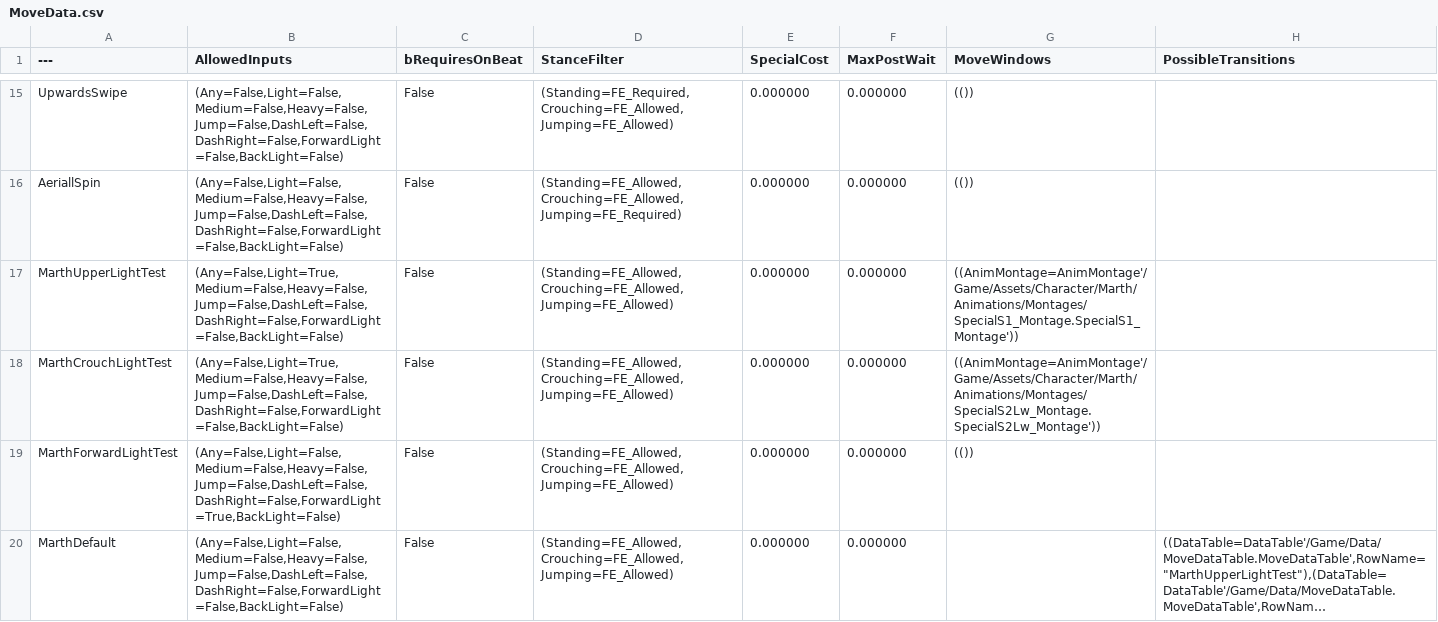
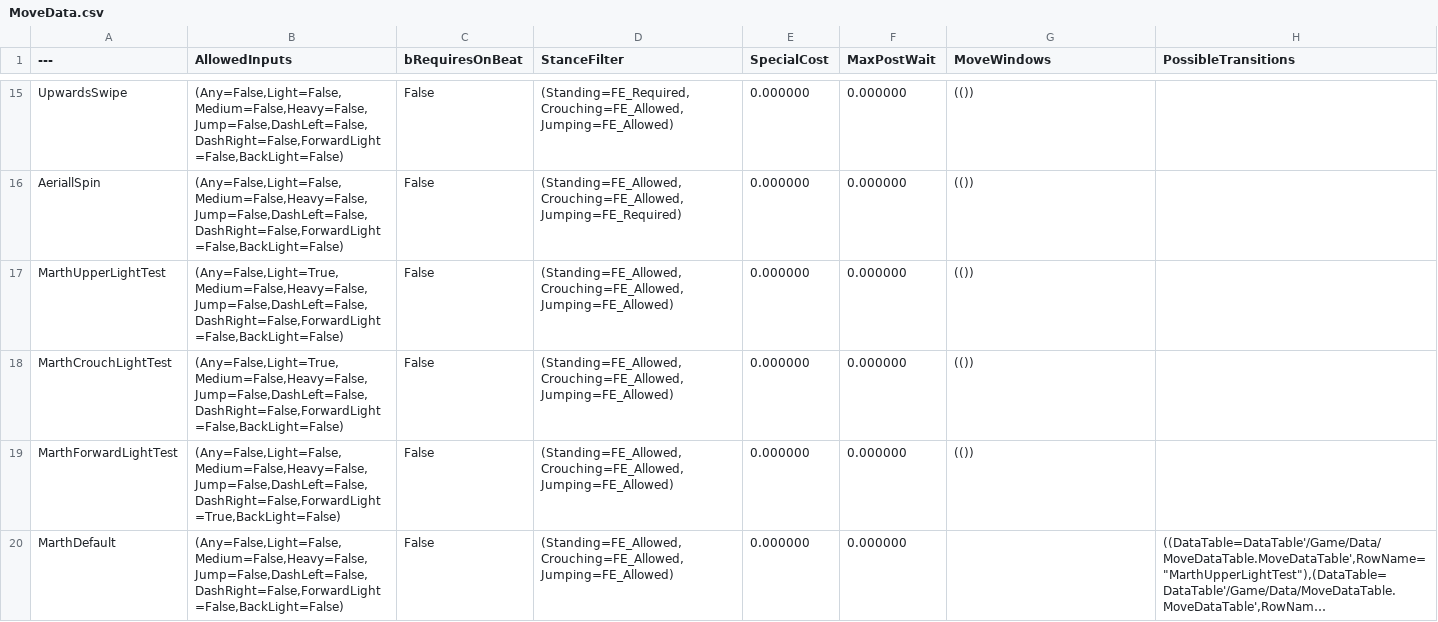
Before and after one commit to BYUGames/BeatBoxers, a CSV file: Content/Data/MoveData.csv, drawn as a sheet; only a part is shown, gaps mark what is left out; long unchanged cells end in ….

Commit message:
Fixing name issues with animations.

```diff
--- a/Content/Data/MoveData.csv
+++ b/Content/Data/MoveData.csv
@@ -16,4 +16,4 @@ UpwardsSwipe,"(Any=False,Light=False,Medium=False,Heavy=False,Jump=False,DashLef
 AeriallSpin,"(Any=False,Light=False,Medium=False,Heavy=False,Jump=False,DashLeft=False,DashRight=False,ForwardLight=False,BackLight=False)","False","(Standing=FE_Allowed,Crouching=FE_Allowed,Jumping=FE_Required)","0.000000","0.000000","(())",""
-MarthUpperLightTest,"(Any=False,Light=True,Medium=False,Heavy=False,Jump=False,DashLeft=False,DashRight=False,ForwardLight=False,BackLight=False)","False","(Standing=FE_Allowed,Crouching=FE_Allowed,Jumping=FE_Allowed)","0.000000","0.000000","((AnimMontage=AnimMontage'/Game/Assets/Character/Marth/Animations/Montages/SpecialS1_Montage.SpecialS1_Montage'))",""
-MarthCrouchLightTest,"(Any=False,Light=True,Medium=False,Heavy=False,Jump=False,DashLeft=False,DashRight=False,ForwardLight=False,BackLight=False)","False","(Standing=FE_Allowed,Crouching=FE_Allowed,Jumping=FE_Allowed)","0.000000","0.000000","((AnimMontage=AnimMontage'/Game/Assets/Character/Marth/Animations/Montages/SpecialS2Lw_Montage.SpecialS2Lw_Montage'))",""
+MarthUpperLightTest,"(Any=False,Light=True,Medium=False,Heavy=False,Jump=False,DashLeft=False,DashRight=False,ForwardLight=False,BackLight=False)","False","(Standing=FE_Allowed,Crouching=FE_Allowed,Jumping=FE_Allowed)","0.000000","0.000000","(())",""
+MarthCrouchLightTest,"(Any=False,Light=True,Medium=False,Heavy=False,Jump=False,DashLeft=False,DashRight=False,ForwardLight=False,BackLight=False)","False","(Standing=FE_Allowed,Crouching=FE_Allowed,Jumping=FE_Allowed)","0.000000","0.000000","(())",""
 MarthForwardLightTest,"(Any=False,Light=False,Medium=False,Heavy=False,Jump=False,DashLeft=False,DashRight=False,ForwardLight=True,BackLight=False)","False","(Standing=FE_Allowed,Crouching=FE_Allowed,Jumping=FE_Allowed)","0.000000","0.000000","(())",""
```
Also changed, not shown: 19 other files.
